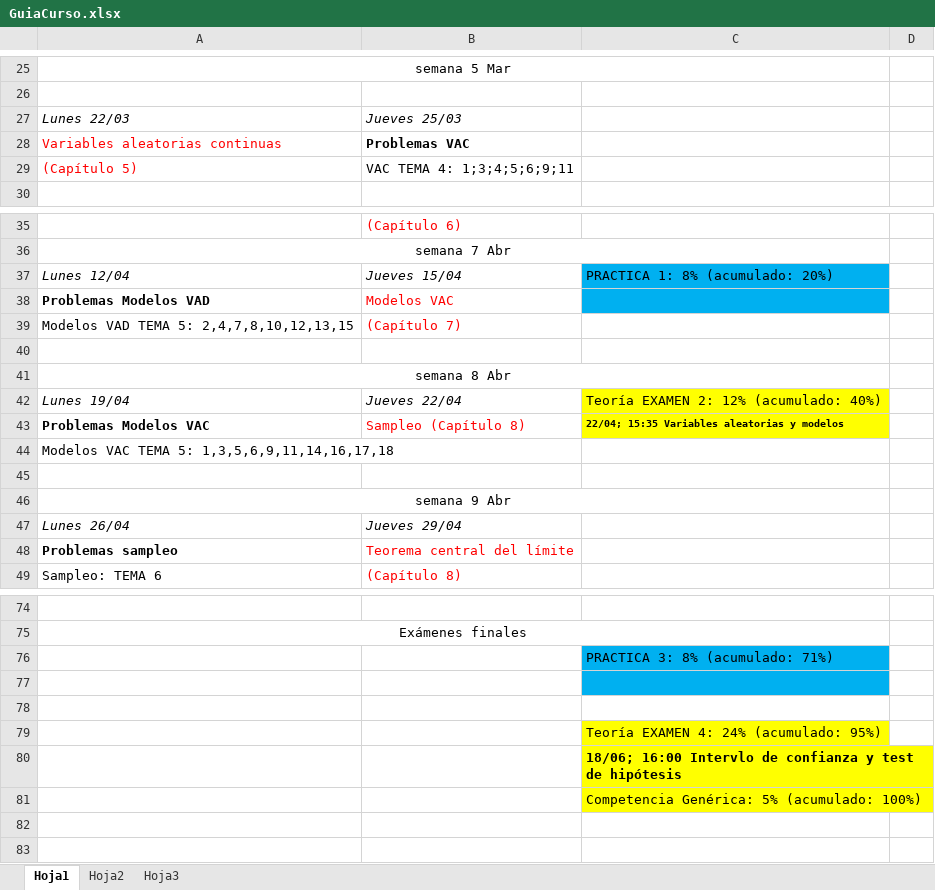
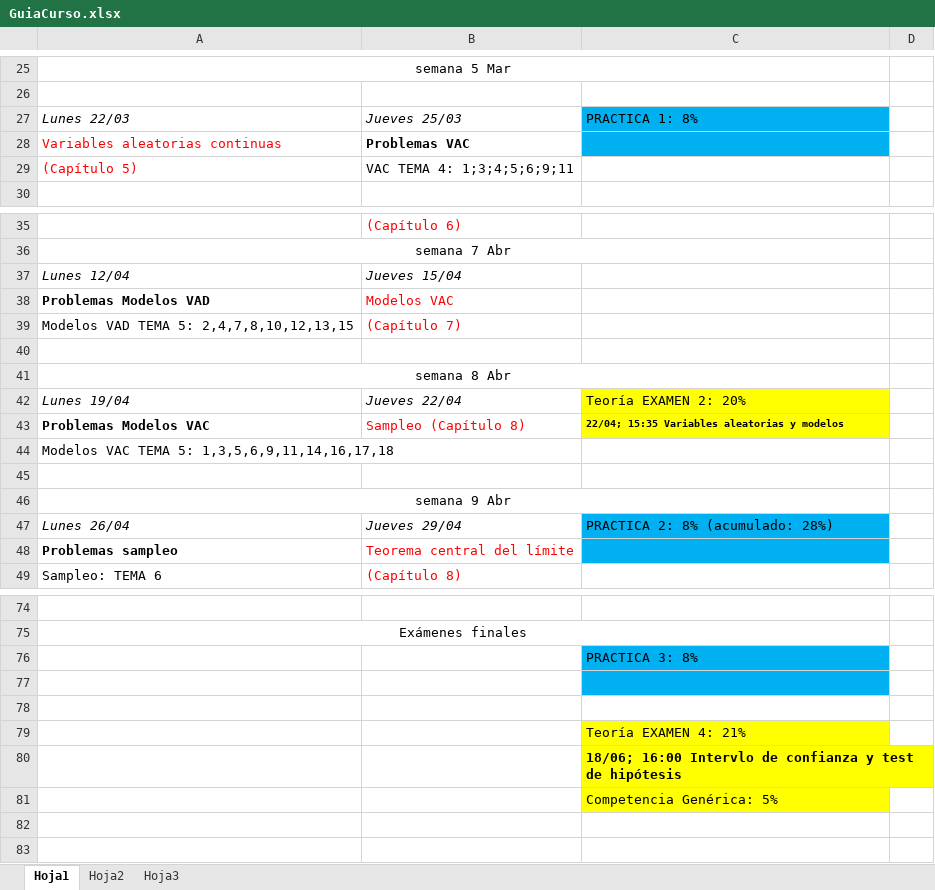
Before and after one commit to alejandro-isglobal/statisticsEEBE, an Excel workbook: Curso 20-21 Q2/GuiaCurso.xlsx, sheet Hoja1, drawn as a sheet; only a part is shown, gaps mark what is left out; values as stored, in another font and other column widths than the file's, no borders; the diff covers the shown part only; the diff names each change by its address in the sheet, - before the commit and + after, or states it on an @@ line.

```diff
--- a/Curso 20-21 Q2/GuiaCurso.xlsx (sheet Hoja1)
+++ b/Curso 20-21 Q2/GuiaCurso.xlsx (sheet Hoja1)
-C27: (empty)
+C27: PRACTICA 1: 8%
-C27:C28 fill: none
+C27:C28 fill: #00B0F0
-C37: PRACTICA 1: 8% (acumulado: 20%)
+C37: (empty)
-C37:C38 fill: #00B0F0
+C37:C38 fill: none
-C42: Teoría EXAMEN 2: 12% (acumulado: 40%)
+C42: Teoría EXAMEN 2: 20%
-C47: (empty)
+C47: PRACTICA 2: 8% (acumulado: 28%)
-C47:C48 fill: none
+C47:C48 fill: #00B0F0
-C76: PRACTICA 3: 8% (acumulado: 71%)
+C76: PRACTICA 3: 8%
-C79: Teoría EXAMEN 4: 24% (acumulado: 95%)
+C79: Teoría EXAMEN 4: 21%
-C81: Competencia Genérica: 5% (acumulado: 100%)
+C81: Competencia Genérica: 5%
```
Also changed, not shown: 4 edited cells and cell formats elsewhere in this sheet, 14 other files.
